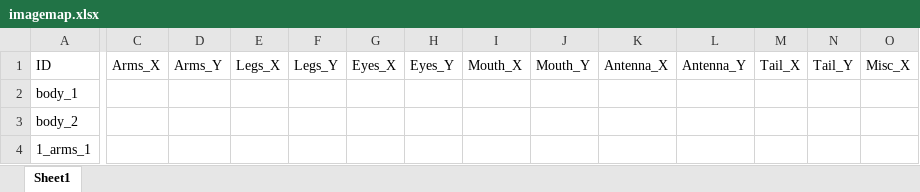
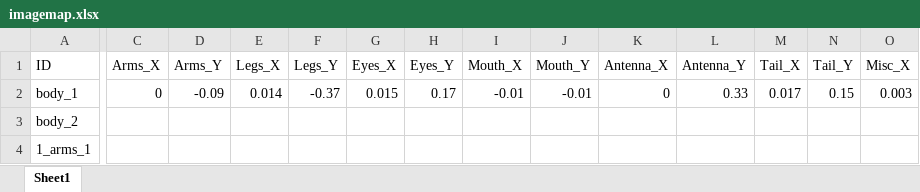
Before and after one commit to andywang6666/Learning_Behavior_Aliens, an Excel workbook: Data/imagemap.xlsx, sheet Sheet1, drawn as a sheet; only a part is shown, gaps mark what is left out; values as stored, in another font and other column widths than the file's, no borders; the diff covers the shown part only; the diff names each change by its address in the sheet, - before the commit and + after, or states it on an @@ line.

```diff
--- a/Data/imagemap.xlsx (sheet Sheet1)
+++ b/Data/imagemap.xlsx (sheet Sheet1)
-C2 (Arms_X): (empty)
+C2 (Arms_X): 0
-D2 (Arms_Y): (empty)
+D2 (Arms_Y): -0.09
-E2 (Legs_X): (empty)
+E2 (Legs_X): 0.014
-F2 (Legs_Y): (empty)
+F2 (Legs_Y): -0.37
-G2 (Eyes_X): (empty)
+G2 (Eyes_X): 0.015
-H2 (Eyes_Y): (empty)
+H2 (Eyes_Y): 0.17
-I2 (Mouth_X): (empty)
+I2 (Mouth_X): -0.01
-J2 (Mouth_Y): (empty)
+J2 (Mouth_Y): -0.01
-K2 (Antenna_X): (empty)
+K2 (Antenna_X): 0
-L2 (Antenna_Y): (empty)
+L2 (Antenna_Y): 0.33
-M2 (Tail_X): (empty)
+M2 (Tail_X): 0.017
-N2 (Tail_Y): (empty)
+N2 (Tail_Y): 0.15
-O2 (Misc_X): (empty)
+O2 (Misc_X): 0.003
```
Also changed, not shown: 1 edited cell elsewhere in this sheet, Data/testfeature.xlsx, 12 other files.
